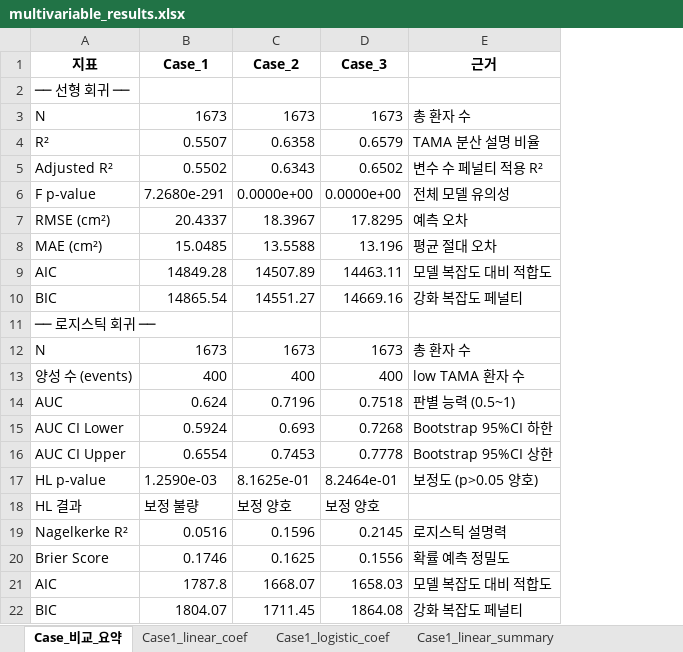
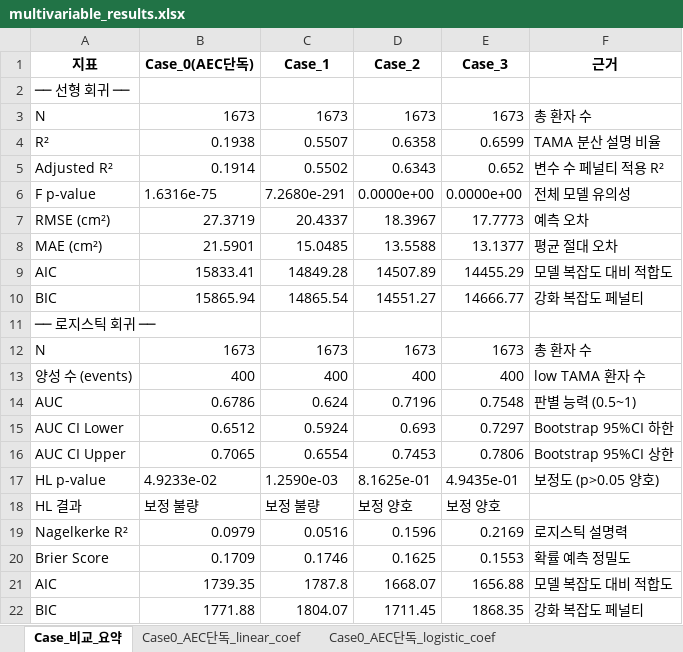
Before and after one commit to JHWannabe/2026-1_Study, an Excel workbook: 연구코드/aec/results/강남/multivariable_results.xlsx, sheet Case_비교_요약, drawn as a sheet; values as stored, in another font and other column widths than the file's, no borders; addresses are those after the commit; the diff names each change by its address in the sheet, - before the commit and + after, or states it on an @@ line.

```diff
--- a/연구코드/aec/results/강남/multivariable_results.xlsx (sheet Case_비교_요약)
+++ b/연구코드/aec/results/강남/multivariable_results.xlsx (sheet Case_비교_요약)
+sheet tab: Case0_AEC단독_linear_coef
+sheet tab: Case0_AEC단독_logistic_coef
+column B (Case_0(AEC단독)), rows 3-22: 1673 | 0.1938 | 0.1914 | 1.6316e-75 | 27.3719 | 21.5901 | 15833.41 | 15865.94 |  | 1673 | 400 | 0.6786 | 0.6512 | 0.7065 | 4.9233e-02 | 보정 불량 | 0.0979 | 0.1709 | 1739.35 | 1771.88
-E4 (Case_3): 0.6579
+E4 (Case_3): 0.6599
-E5 (Case_3): 0.6502
+E5 (Case_3): 0.652
-E7 (Case_3): 17.8295
+E7 (Case_3): 17.7773
-E8 (Case_3): 13.196
+E8 (Case_3): 13.1377
-E9 (Case_3): 14463.11
+E9 (Case_3): 14455.29
-E10 (Case_3): 14669.16
+E10 (Case_3): 14666.77
-E14 (Case_3): 0.7518
+E14 (Case_3): 0.7548
-E15 (Case_3): 0.7268
+E15 (Case_3): 0.7297
-E16 (Case_3): 0.7778
+E16 (Case_3): 0.7806
-E17 (Case_3): 8.2464e-01
+E17 (Case_3): 4.9435e-01
-E19 (Case_3): 0.2145
+E19 (Case_3): 0.2169
-E20 (Case_3): 0.1556
+E20 (Case_3): 0.1553
-E21 (Case_3): 1658.03
+E21 (Case_3): 1656.88
-E22 (Case_3): 1864.08
+E22 (Case_3): 1868.35
```
Also changed, not shown: sheet Case3_logistic_coef, sheet Case3_linear_coef, sheet Case3_logistic_summary, sheet Case3_linear_summary, other sheet tabs, 연구코드/aec/results/강남/feature_selection_report.xlsx, 연구코드/aec/results/신촌/feature_selection_report.xlsx, 38 other files.
